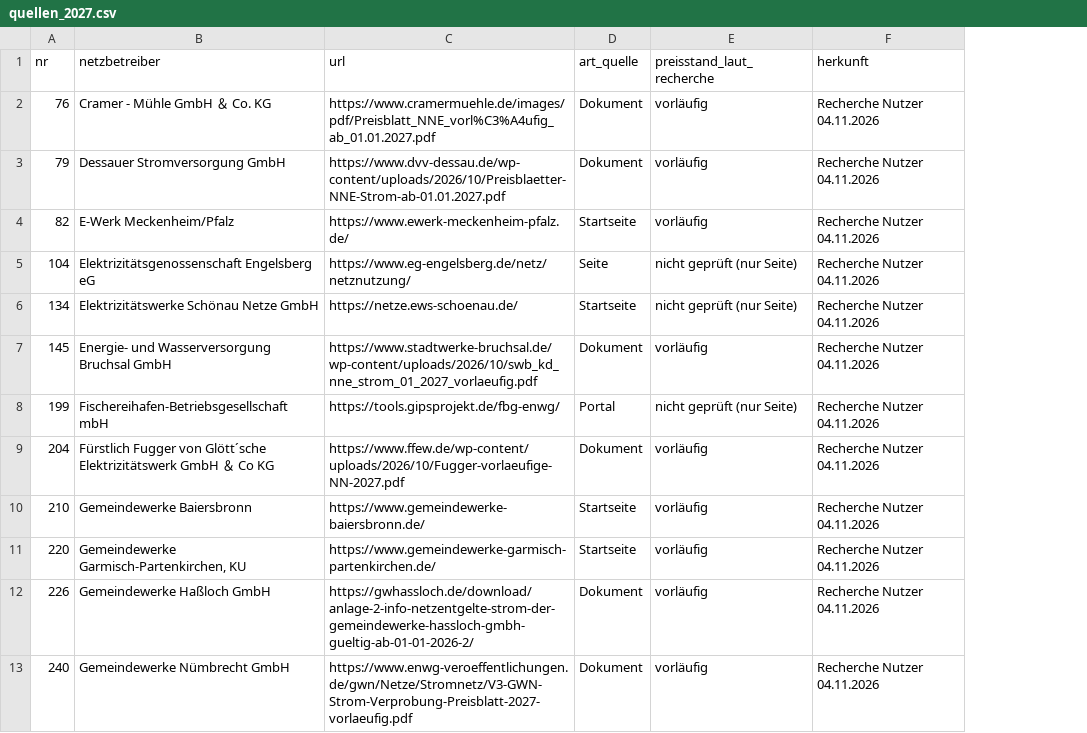
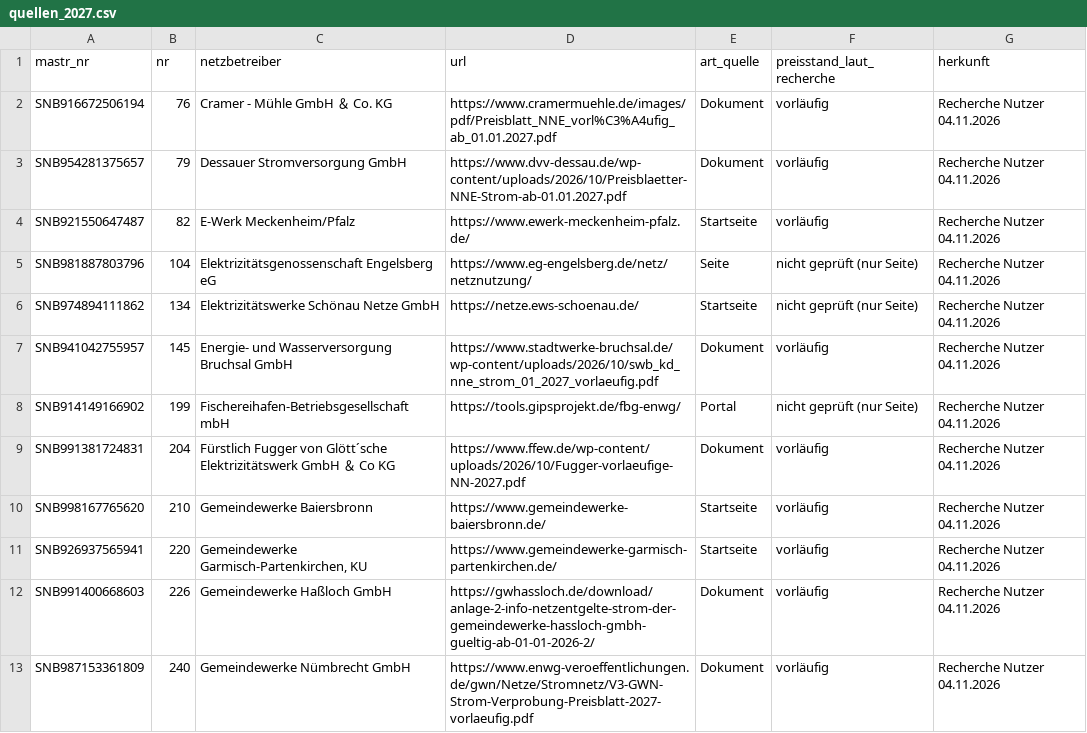
Before and after one commit to buelentd/netzentgelte-strom, a CSV file: lauf/quellen_2027.csv, drawn as a sheet; only a part is shown; the diff names each change by its address in the sheet, - before the commit and + after, or states it on an @@ line.

```diff
--- a/lauf/quellen_2027.csv
+++ b/lauf/quellen_2027.csv
+column A (mastr_nr), rows 2-13: SNB916672506194 | SNB954281375657 | SNB921550647487 | SNB981887803796 | SNB974894111862 | SNB941042755957 | SNB914149166902 | SNB991381724831 | SNB998167765620 | SNB926937565941 | SNB991400668603 | SNB987153361809
```
Also changed, not shown: 2 other files.
